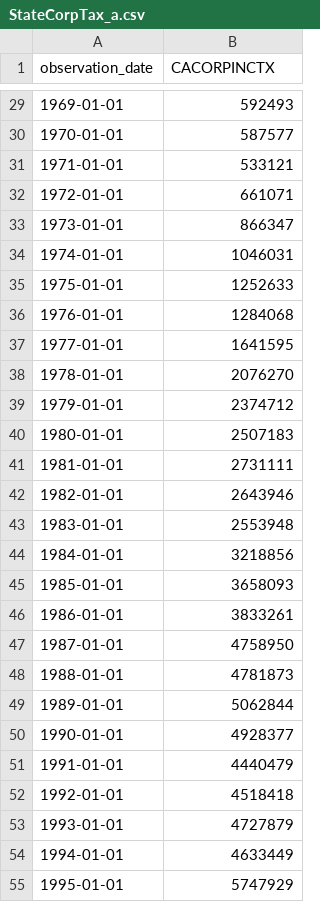
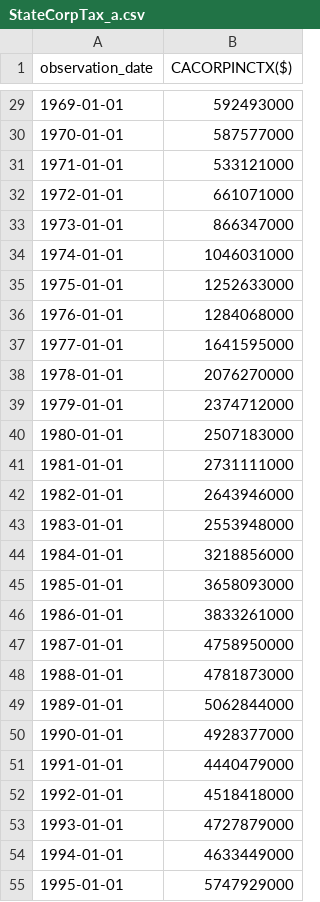
Before and after one commit to gketronDS/CAmfg, a CSV file: Data/Statewide-Monthly/StateCorpTax_a.csv, drawn as a sheet; only a part is shown, gaps mark what is left out; the diff covers the shown part only.

```diff
--- a/Data/Statewide-Monthly/StateCorpTax_a.csv
+++ b/Data/Statewide-Monthly/StateCorpTax_a.csv
@@ -1 +1 @@
-observation_date,CACORPINCTX
+observation_date,CACORPINCTX($)
@@ -29,27 +29,27 @@ observation_date,CACORPINCTX
-1969-01-01,592493
-1970-01-01,587577
-1971-01-01,533121
-1972-01-01,661071
-1973-01-01,866347
-1974-01-01,1046031
-1975-01-01,1252633
-1976-01-01,1284068
-1977-01-01,1641595
-1978-01-01,2076270
-1979-01-01,2374712
-1980-01-01,2507183
-1981-01-01,2731111
-1982-01-01,2643946
-1983-01-01,2553948
-1984-01-01,3218856
-1985-01-01,3658093
-1986-01-01,3833261
-1987-01-01,4758950
-1988-01-01,4781873
-1989-01-01,5062844
-1990-01-01,4928377
-1991-01-01,4440479
-1992-01-01,4518418
-1993-01-01,4727879
-1994-01-01,4633449
-1995-01-01,5747929
+1969-01-01,592493000
+1970-01-01,587577000
+1971-01-01,533121000
+1972-01-01,661071000
+1973-01-01,866347000
+1974-01-01,1046031000
+1975-01-01,1252633000
+1976-01-01,1284068000
+1977-01-01,1641595000
+1978-01-01,2076270000
+1979-01-01,2374712000
+1980-01-01,2507183000
+1981-01-01,2731111000
+1982-01-01,2643946000
+1983-01-01,2553948000
+1984-01-01,3218856000
+1985-01-01,3658093000
+1986-01-01,3833261000
+1987-01-01,4758950000
+1988-01-01,4781873000
+1989-01-01,5062844000
+1990-01-01,4928377000
+1991-01-01,4440479000
+1992-01-01,4518418000
+1993-01-01,4727879000
+1994-01-01,4633449000
+1995-01-01,5747929000
```
Also changed, not shown: 52 edited cells elsewhere in this file, Data/Statewide-Monthly/CA_investment_a.csv, Data/Statewide-Monthly/Construction_Employees.csv, 19 other files.
